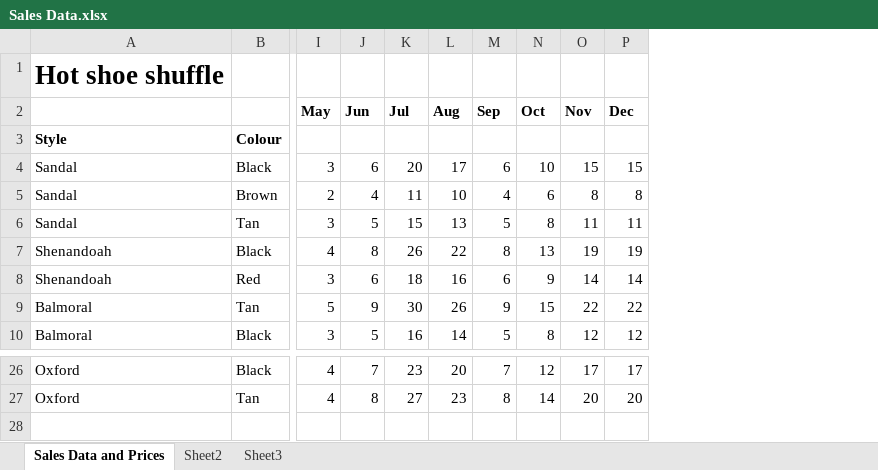
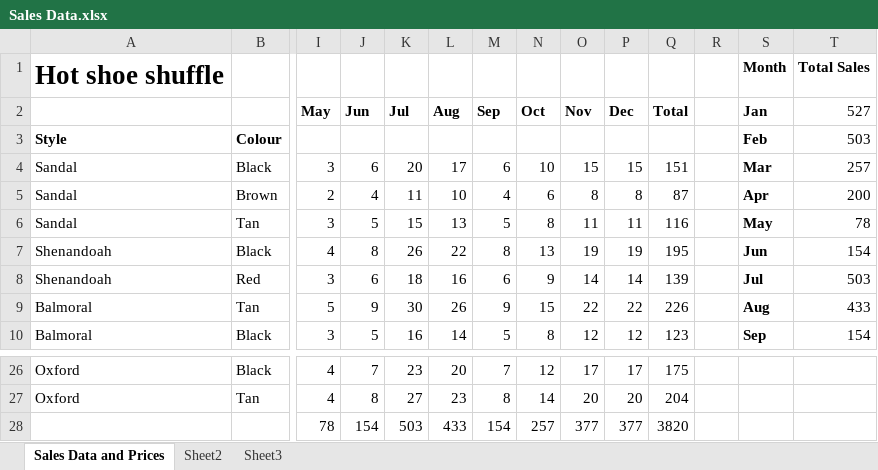
Before and after one commit to mharper36thesmoothmemelord/IT-SAC-6-, an Excel workbook: Sales Data.xlsx, sheet Sales Data and Prices, drawn as a sheet; only a part is shown, gaps mark what is left out; values as stored, in another font and other column widths than the file's, no borders; charts and pictures not drawn; rows hold the shown columns only; the diff names each change by its address in the sheet, - before the commit and + after, or states it on an @@ line.

Commit message:
Changed Gantt Chart and Sales data

```diff
--- a/Sales Data.xlsx (sheet Sales Data and Prices)
+++ b/Sales Data.xlsx (sheet Sales Data and Prices)
+column Q (Total), rows 4-10: 151 | 87 | 116 | 195 | 139 | 226 | 123; rows 26-27: 175 | 204
+column R, empty
+column S (Jan), row 1: Month; rows 3-10: Feb | Mar | Apr | May | Jun | Jul | Aug | Sep
+column T (527), row 1: Total Sales; rows 3-10: 503 | 257 | 200 | 78 | 154 | 503 | 433 | 154
+row 28:  |  | 78 | 154 | 503 | 433 | 154 | 257 | 377 | 377 | 3820
```
Also changed, not shown: charts or pictures, Gantt Chart.xlsx.
